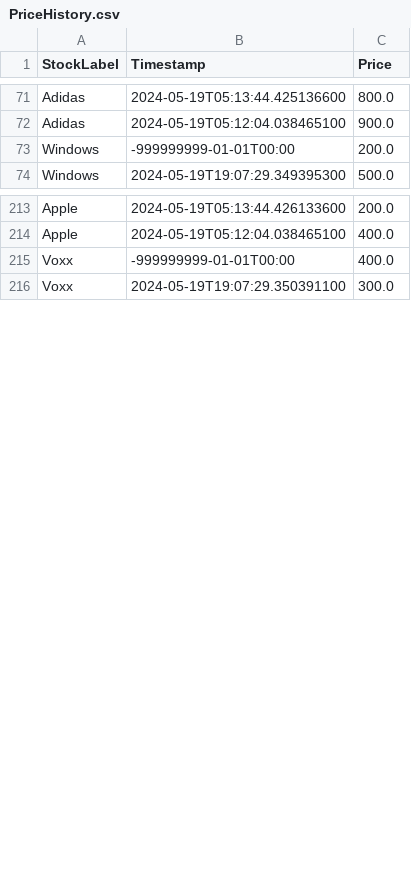
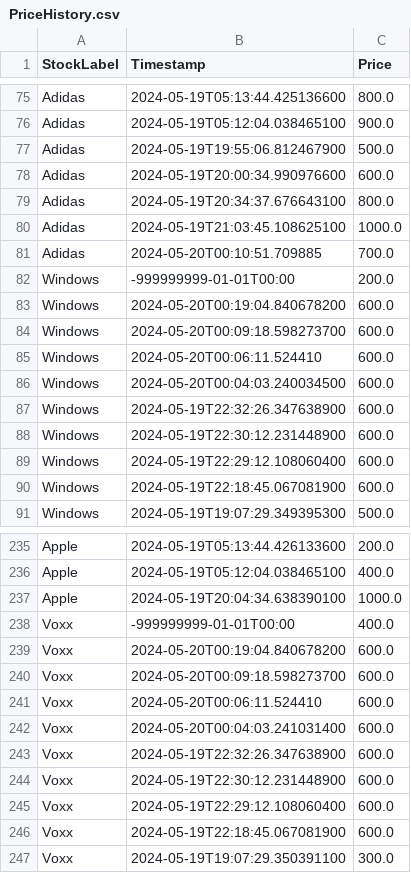
Before and after one commit to NourBahgat/StockExchange, a CSV file: PriceHistory.csv, drawn as a sheet; only a part is shown, gaps mark what is left out; the diff covers the shown part only.

```diff
--- a/PriceHistory.csv
+++ b/PriceHistory.csv
@@ -72,3 +76,16 @@ Adidas,2024-05-19T05:13:44.425136600,800.0
 Adidas,2024-05-19T05:12:04.038465100,900.0
+Adidas,2024-05-19T19:55:06.812467900,500.0
+Adidas,2024-05-19T20:00:34.990976600,600.0
+Adidas,2024-05-19T20:34:37.676643100,800.0
+Adidas,2024-05-19T21:03:45.108625100,1000.0
+Adidas,2024-05-20T00:10:51.709885,700.0
 Windows,-999999999-01-01T00:00,200.0
+Windows,2024-05-20T00:19:04.840678200,600.0
+Windows,2024-05-20T00:09:18.598273700,600.0
+Windows,2024-05-20T00:06:11.524410,600.0
+Windows,2024-05-20T00:04:03.240034500,600.0
+Windows,2024-05-19T22:32:26.347638900,600.0
+Windows,2024-05-19T22:30:12.231448900,600.0
+Windows,2024-05-19T22:29:12.108060400,600.0
+Windows,2024-05-19T22:18:45.067081900,600.0
 Windows,2024-05-19T19:07:29.349395300,500.0
@@ -214,3 +236,12 @@ Apple,2024-05-19T05:13:44.426133600,200.0
 Apple,2024-05-19T05:12:04.038465100,400.0
+Apple,2024-05-19T20:04:34.638390100,1000.0
 Voxx,-999999999-01-01T00:00,400.0
+Voxx,2024-05-20T00:19:04.840678200,600.0
+Voxx,2024-05-20T00:09:18.598273700,600.0
+Voxx,2024-05-20T00:06:11.524410,600.0
+Voxx,2024-05-20T00:04:03.241031400,600.0
+Voxx,2024-05-19T22:32:26.347638900,600.0
+Voxx,2024-05-19T22:30:12.231448900,600.0
+Voxx,2024-05-19T22:29:12.108060400,600.0
+Voxx,2024-05-19T22:18:45.067081900,600.0
 Voxx,2024-05-19T19:07:29.350391100,300.0
```
Also changed, not shown: 26 added rows and 2 edited cells elsewhere in this file, stocks.csv, users.csv, 9 other files.
